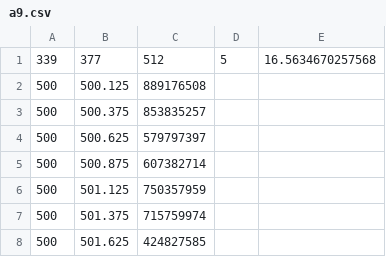
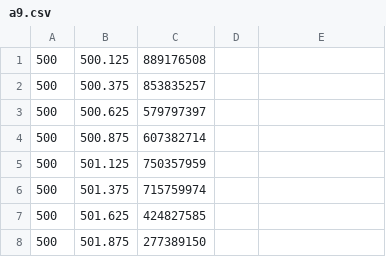
Before and after one commit to Rustyzhere/dummy-data, a CSV file: a9.csv, drawn as a sheet; only a part is shown; the shorter side is filled out with more unchanged rows; the diff names each change by its address in the sheet, - before the commit and + after, or states it on an @@ line.

Commit message:
removed header

```diff
--- a/a9.csv
+++ b/a9.csv
-row 1: 339 | 377 | 512 | 5 | 16.5634670257568
```
